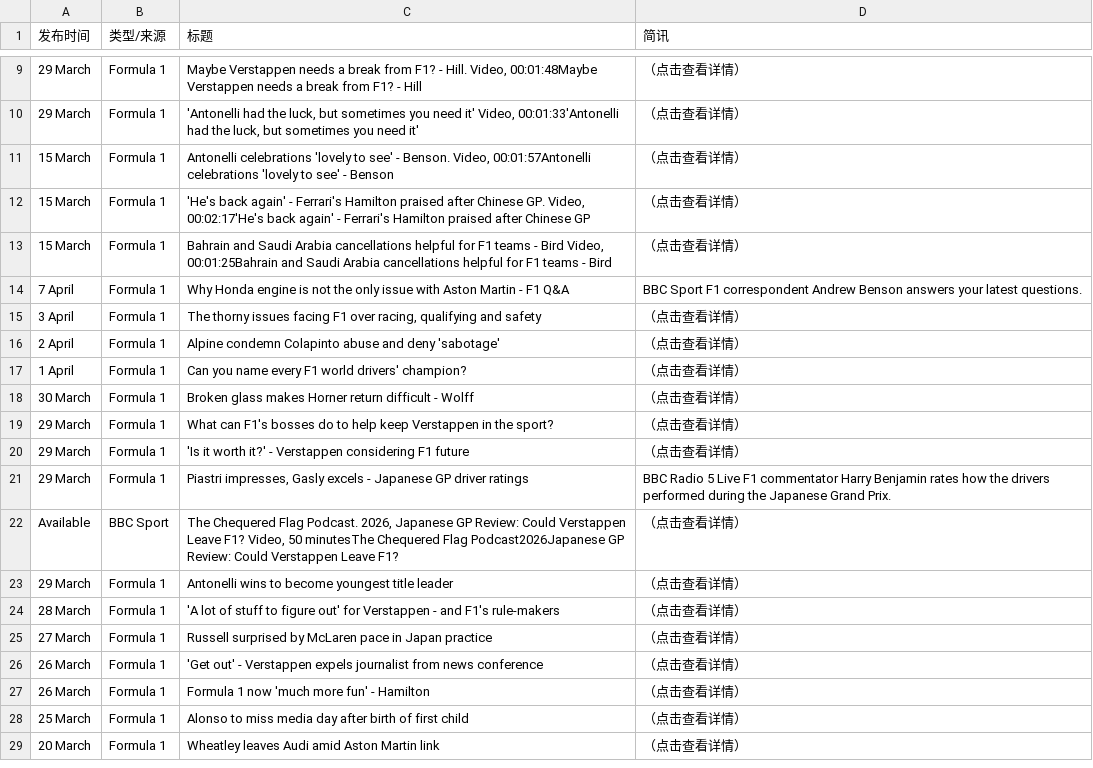
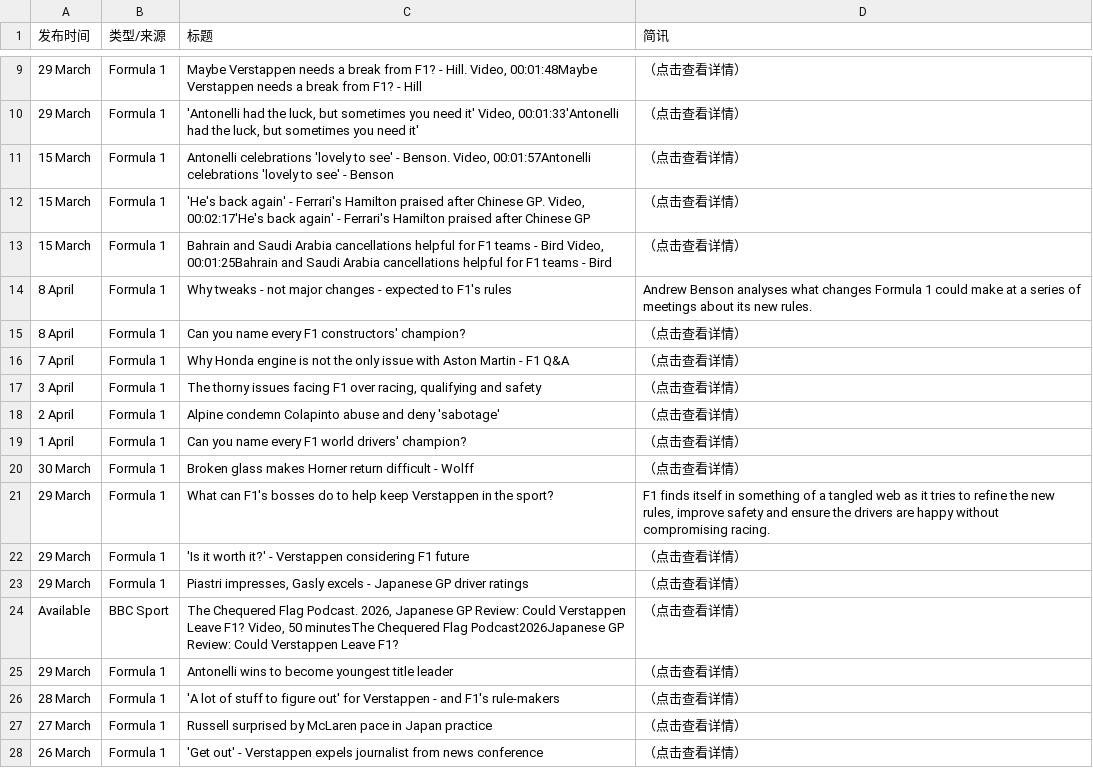
Before and after one commit to 202704948-design/bbc-f1-scraper, a CSV file: f1_news_perfect.csv, drawn as a sheet; only a part is shown, gaps mark what is left out; the shorter side is filled out with more unchanged rows; addresses are those after the commit; the diff covers the shown part only; the diff names each change by its address in the sheet, - before the commit and + after, or states it on an @@ line.

```diff
--- a/f1_news_perfect.csv
+++ b/f1_news_perfect.csv
+row 14: 8 April | Formula 1 | Why tweaks - not major changes - expected to F1's rules | Andrew Benson analyses what changes Formula 1 could make at a series of meetings about its new rules.
@@ row 8 moved to row 15: 8 April @@
-D16 (简讯): BBC Sport F1 correspondent Andrew Benson answers your latest questions.
+D16 (简讯): （点击查看详情）
-D21 (简讯): （点击查看详情）
+D21 (简讯): F1 finds itself in something of a tangled web as it tries to refine the new rules, improve safety and ensure the drivers are happy without compromising racing.
-D23 (简讯): BBC Radio 5 Live F1 commentator Harry Benjamin rates how the drivers performed during the Japanese Grand Prix.
+D23 (简讯): （点击查看详情）
```
Also changed, not shown: 4 added rows, 5 removed rows and 15 edited cells elsewhere in this file.
